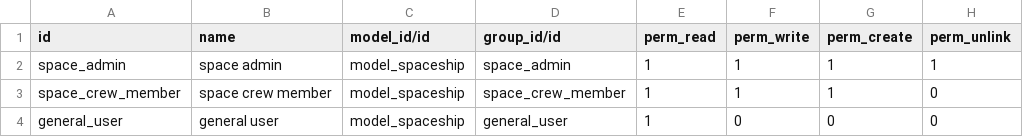
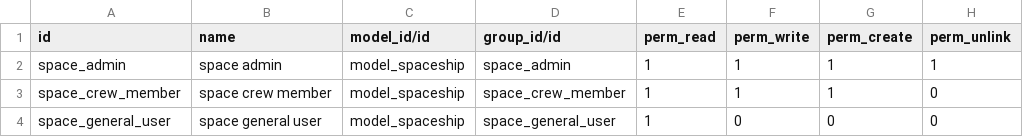
Before and after one commit to trwe-odoo/trwe-technical-training, a CSV file: space/security/ir.model.access.csv, drawn as a sheet.

Commit message:
changed name of general user

```diff
--- a/space/security/ir.model.access.csv
+++ b/space/security/ir.model.access.csv
@@ -3,2 +3,2 @@ space_admin,space admin,model_spaceship,space_admin,1,1,1,1
 space_crew_member,space crew member,model_spaceship,space_crew_member,1,1,1,0
-general_user,general user,model_spaceship,general_user,1,0,0,0
+space_general_user,space general user,model_spaceship,space_general_user,1,0,0,0
```
Also changed, not shown: 1 other file.
